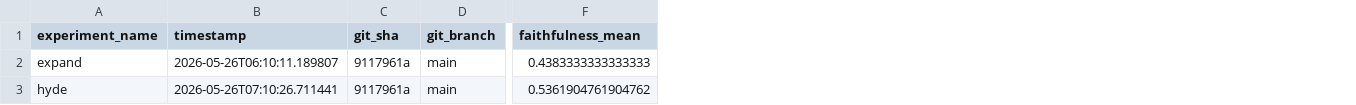
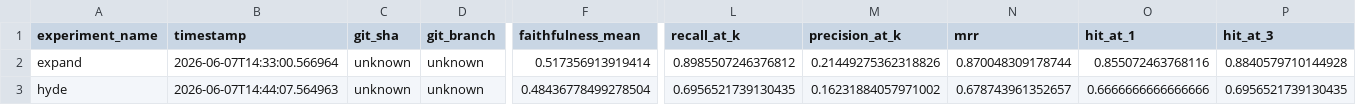
Before and after one commit to nhthai23-05/Innt, a CSV file: backend/experiments/results/exp5_query_enhancement.csv, drawn as a sheet; only a part is shown, gaps mark what is left out; the diff covers the shown part only; the diff names each change by its address in the sheet, - before the commit and + after, or states it on an @@ line.

```diff
--- a/backend/experiments/results/exp5_query_enhancement.csv
+++ b/backend/experiments/results/exp5_query_enhancement.csv
+column L (recall_at_k), rows 2-3: 0.8985507246376812 | 0.6956521739130435
+column M (precision_at_k), rows 2-3: 0.21449275362318826 | 0.16231884057971002
+column N (mrr), rows 2-3: 0.870048309178744 | 0.678743961352657
+column O (hit_at_1), rows 2-3: 0.855072463768116 | 0.6666666666666666
+column P (hit_at_3), rows 2-3: 0.8840579710144928 | 0.6956521739130435
-B2 (timestamp): 2026-05-26T06:10:11.189807
+B2 (timestamp): 2026-06-07T14:33:00.566964
-C2:C3 (git_sha): 9117961a
+C2:C3 (git_sha): unknown
-D2:D3 (git_branch): main
+D2:D3 (git_branch): unknown
-F2 (faithfulness_mean): 0.4383333333333333
+F2 (faithfulness_mean): 0.517356913919414
-B3 (timestamp): 2026-05-26T07:10:26.711441
+B3 (timestamp): 2026-06-07T14:44:07.564963
-F3 (faithfulness_mean): 0.5361904761904762
+F3 (faithfulness_mean): 0.48436778499278504
```
Also changed, not shown: 44 edited cells elsewhere in this file, backend/experiments/results/cumulative_gains.csv, backend/experiments/results/exp2_llm.csv, 25 other files.
